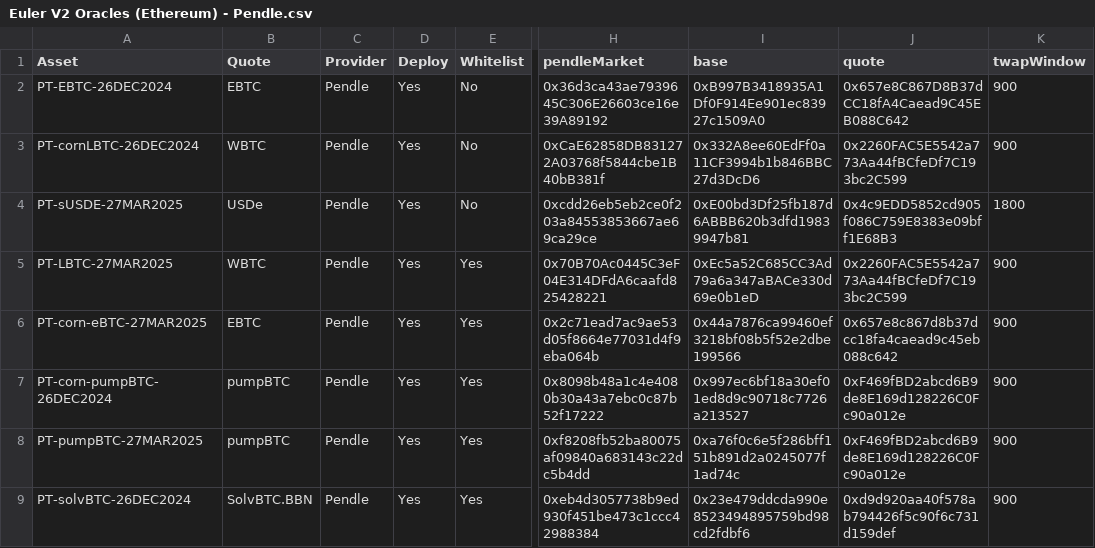
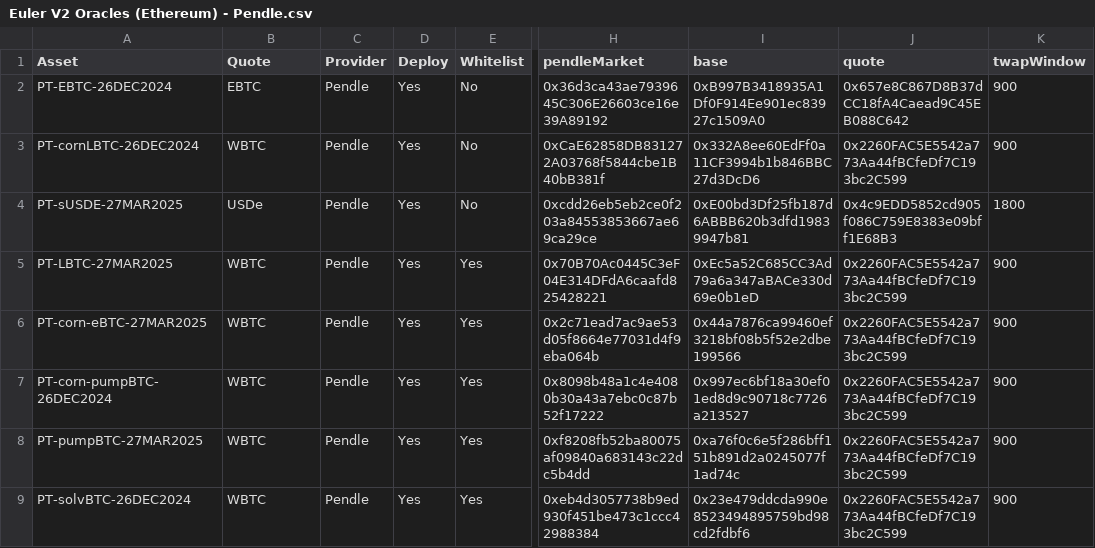
Before and after one commit to euler-xyz/evk-periphery, a CSV file: script/production/mainnet/oracleAdapters/Euler V2 Oracles (Ethereum) - Pendle.csv, drawn as a sheet; only a part is shown, gaps mark what is left out; the diff names each change by its address in the sheet, - before the commit and + after, or states it on an @@ line.

```diff
--- a/script/production/mainnet/oracleAdapters/Euler V2 Oracles (Ethereum) - Pendle.csv
+++ b/script/production/mainnet/oracleAdapters/Euler V2 Oracles (Ethereum) - Pendle.csv
-B6 (Quote): EBTC
+B6 (Quote): WBTC
-J6 (quote): 0x657e8c867d8b37dcc18fa4caead9c45eb088c642
+J6 (quote): 0x2260FAC5E5542a773Aa44fBCfeDf7C193bc2C599
-B7:B8 (Quote): pumpBTC
+B7:B8 (Quote): WBTC
-J7:J8 (quote): 0xF469fBD2abcd6B9de8E169d128226C0Fc90a012e
+J7:J8 (quote): 0x2260FAC5E5542a773Aa44fBCfeDf7C193bc2C599
-B9 (Quote): SolvBTC.BBN
+B9 (Quote): WBTC
-J9 (quote): 0xd9d920aa40f578ab794426f5c90f6c731d159def
+J9 (quote): 0x2260FAC5E5542a773Aa44fBCfeDf7C193bc2C599
```
Also changed, not shown: script/production/mainnet/oracleAdapters/Euler V2 Oracles (Ethereum) - Cross.csv.
